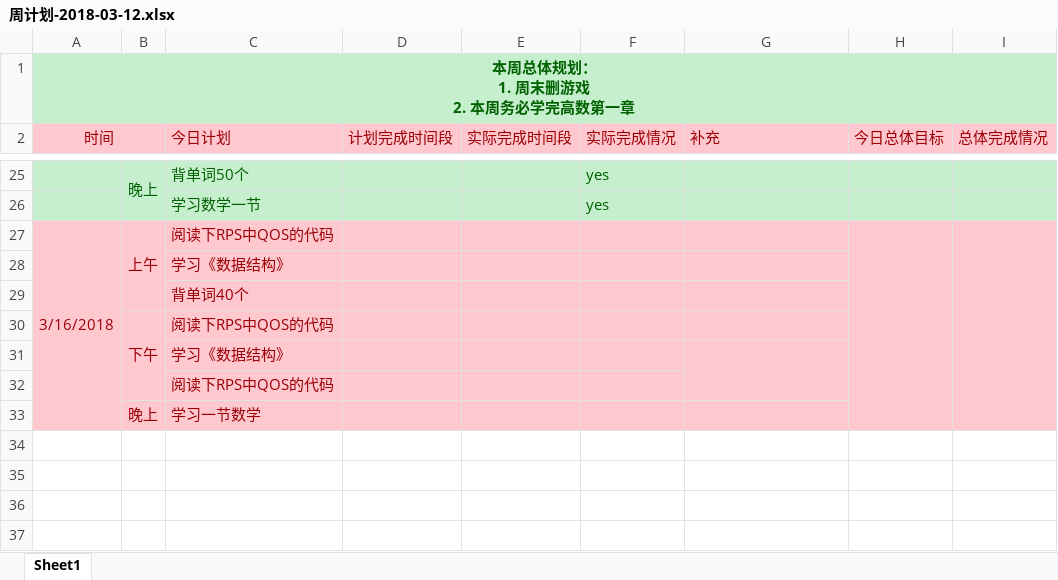
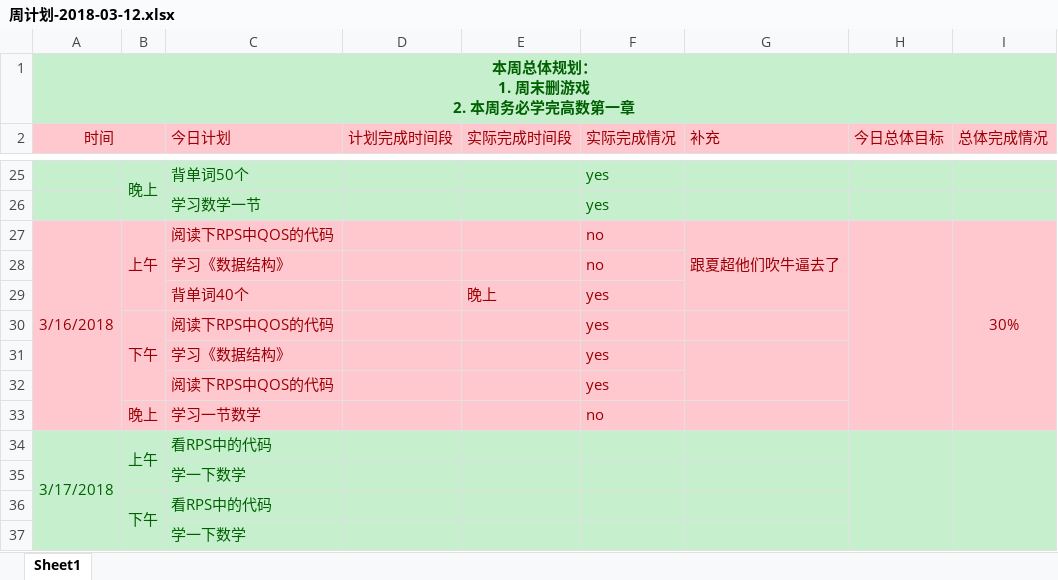
Before and after one commit to OOCC/PlanGIt, an Excel workbook: Personal/xueyu/plan/周计划-2018-03-12.xlsx, sheet Sheet1, drawn as a sheet; only a part is shown, gaps mark what is left out; values as stored, in another font and other column widths than the file's, no borders; removed rows and columns are numbered as before the commit, all else as after; the diff names each change by its address in the sheet, - before the commit and + after, or states it on an @@ line.

```diff
--- a/Personal/xueyu/plan/周计划-2018-03-12.xlsx (sheet Sheet1)
+++ b/Personal/xueyu/plan/周计划-2018-03-12.xlsx (sheet Sheet1)
-F27:F28 (实际完成情况): (empty)
+F27:F28 (实际完成情况): no
-G27 (补充): (empty)
+G27 (补充): 跟夏超他们吹牛逼去了
+G27:G29 merged
-I27 (总体完成情况): (empty)
+I27 (总体完成情况): 30%
-row 29:  |  | 背单词40个
+row 29:  |  | 背单词40个 |  | 晚上 | yes
-F30:F32 (实际完成情况): (empty)
+F30:F32 (实际完成情况): yes
-F33 (实际完成情况): (empty)
+F33 (实际完成情况): no
+row 34: 3/17/2018 | 上午 | 看RPS中的代码
+row 35:  |  | 学一下数学
+row 36:  | 下午 | 看RPS中的代码
+row 37:  |  | 学一下数学
```
Also changed, not shown: Personal/xueyu/physical status/身体状态记录 - 2018年3月.xlsx.
